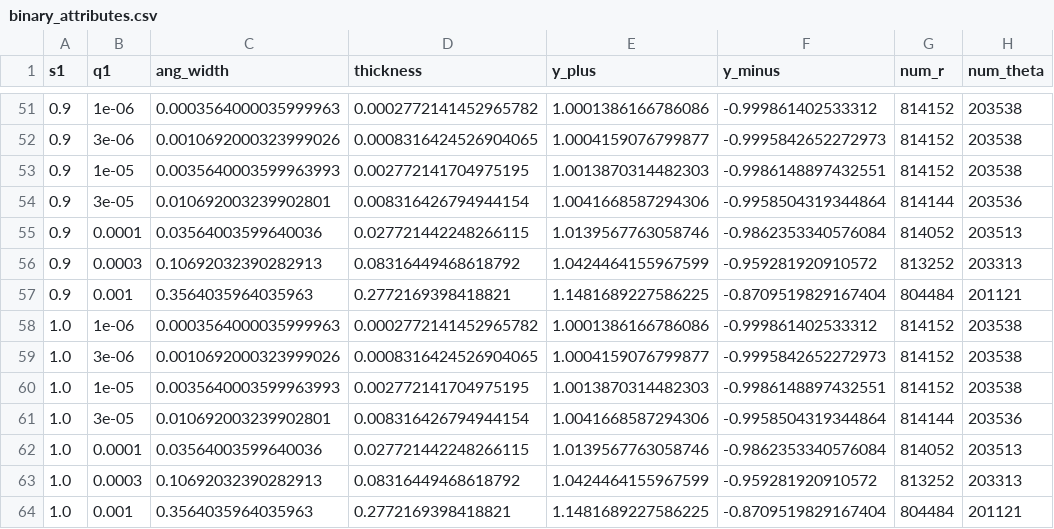
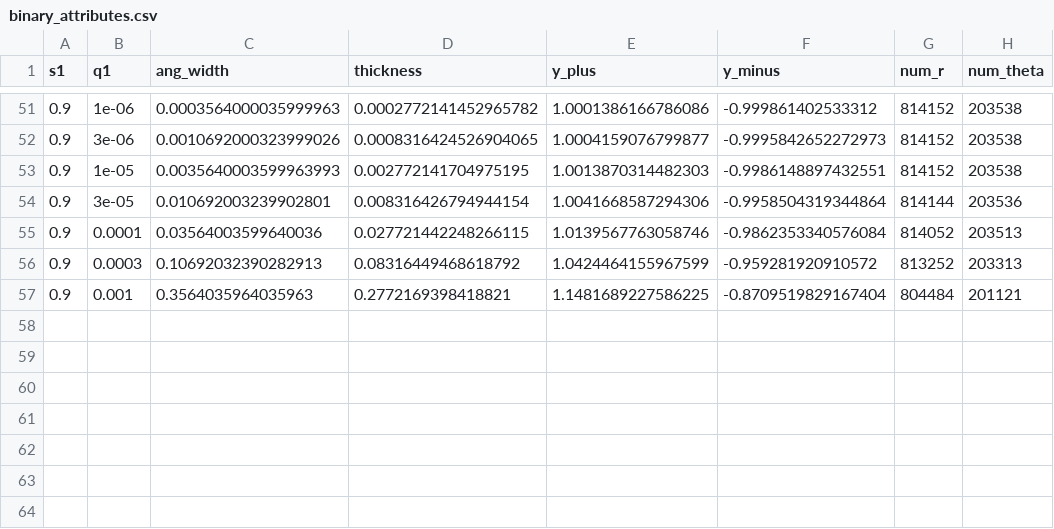
Before and after one commit to saividyud/NBLens, a CSV file: Unity Analysis/binary_attributes.csv, drawn as a sheet; only a part is shown, gaps mark what is left out.

```diff
--- a/Unity Analysis/binary_attributes.csv
+++ b/Unity Analysis/binary_attributes.csv
@@ -57,8 +57 @@ s1,q1,ang_width,thickness,y_plus,y_minus,num_r,num_theta
 0.9,0.001,0.3564035964035963,0.2772169398418821,1.1481689227586225,-0.8709519829167404,804484,201121
-1.0,1e-06,0.0003564000035999963,0.0002772141452965782,1.0001386166786086,-0.999861402533312,814152,203538
-1.0,3e-06,0.0010692000323999026,0.0008316424526904065,1.0004159076799877,-0.9995842652272973,814152,203538
-1.0,1e-05,0.0035640003599963993,0.002772141704975195,1.0013870314482303,-0.9986148897432551,814152,203538
-1.0,3e-05,0.010692003239902801,0.008316426794944154,1.0041668587294306,-0.9958504319344864,814144,203536
-1.0,0.0001,0.03564003599640036,0.027721442248266115,1.0139567763058746,-0.9862353340576084,814052,203513
-1.0,0.0003,0.10692032390282913,0.08316449468618792,1.0424464155967599,-0.959281920910572,813252,203313
-1.0,0.001,0.3564035964035963,0.2772169398418821,1.1481689227586225,-0.8709519829167404,804484,201121
```
Also changed, not shown: 16 other files.
